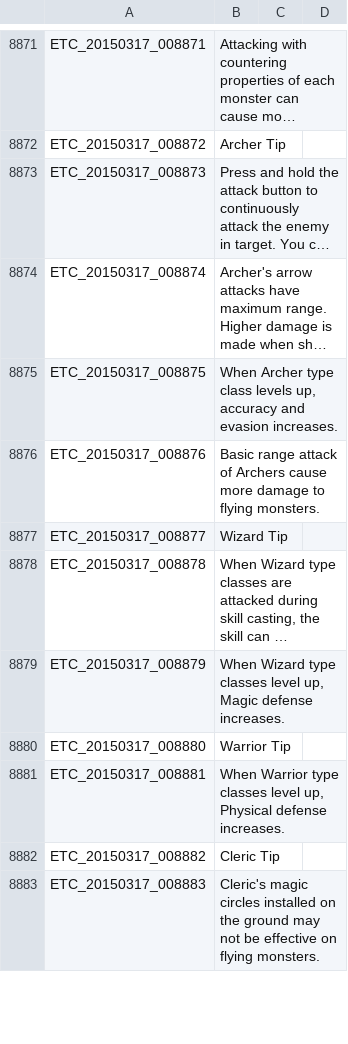
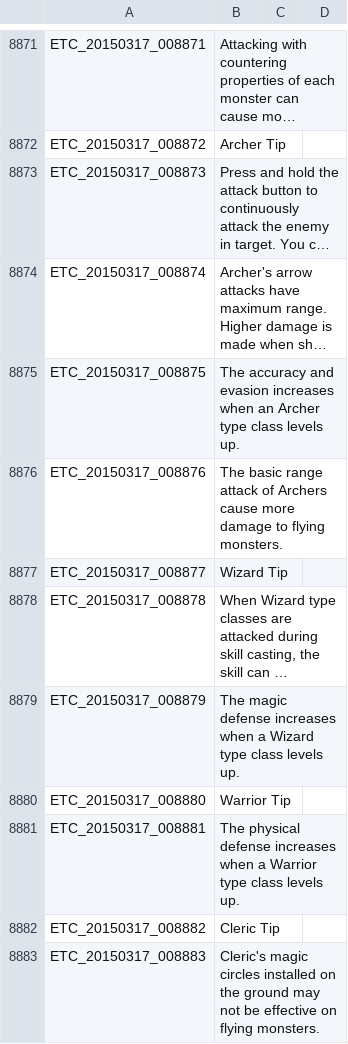
Before and after one commit to marikim/EnglishTranslation, a TSV file: ETC_en.tsv, drawn as a sheet; only a part is shown, gaps mark what is left out; long unchanged cells end in …; the diff covers the shown part only; the diff names each change by its address in the sheet, - before the commit and + after, or states it on an @@ line.

Commit message:
Update ETC_en.tsv
After watching video of CBT user playing in ENG modified game client, I made some minor edits to reflect a better and logical translation.

ETC_20150317_004696 {#050505}{s22}{b}장비 교체시
↓
ETC_20150317_004696	{#050505}{s22}{b} When item changed
↓
ETC_20150317_004696	{#050505}{s22}{b} When equipped:

"When equipped" makes more sense than the previous translation. Because the bubble of the text is pointing to the non-equipped item.
http://i.imgur.com/n064bJC.jpg <--- helpful to see

```diff
--- a/ETC_en.tsv
+++ b/ETC_en.tsv
-B8875: When Archer type class levels up, accuracy and evasion increases.
+B8875: The accuracy and evasion increases when an Archer type class levels up.
-B8876: Basic range attack…
+B8876: The basic range attack…
-B8879: When Wizard type classes level up, Magic defense increases.
+B8879: The magic defense increases when a Wizard type class levels up.
-B8881: When Warrior type classes level up, Physical defense increases.
+B8881: The physical defense increases when a Warrior type class levels up.
```
Also changed, not shown: 64 edited cells elsewhere in this file.
